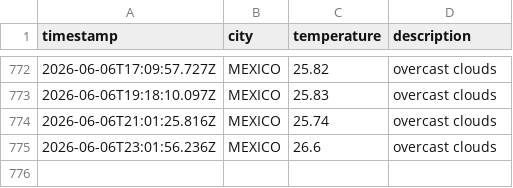
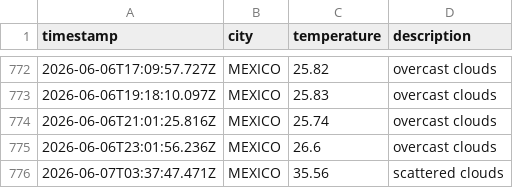
Before and after one commit to Tanjya/weatherAppJS, a CSV file: data/weather_log.csv, drawn as a sheet; only a part is shown, gaps mark what is left out; the diff names each change by its address in the sheet, - before the commit and + after, or states it on an @@ line.

```diff
--- a/data/weather_log.csv
+++ b/data/weather_log.csv
+row 776: 2026-06-07T03:37:47.471Z | MEXICO | 35.56 | scattered clouds
```
Also changed, not shown: 1 other file.
